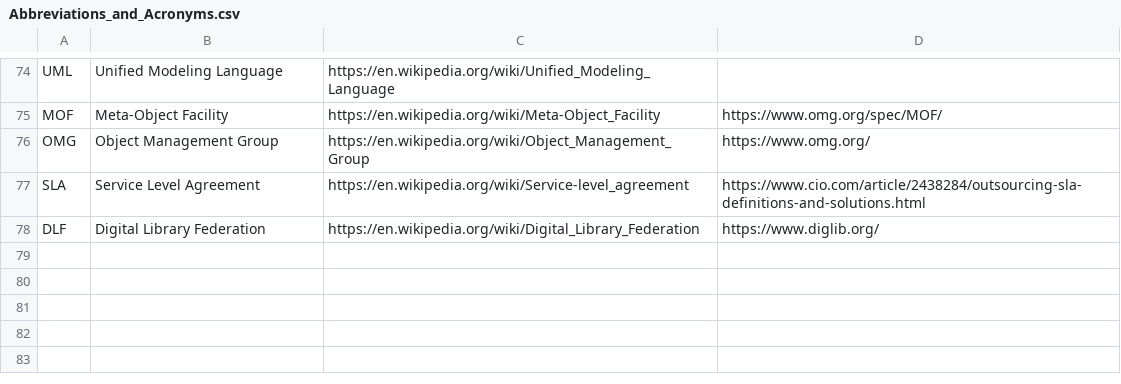
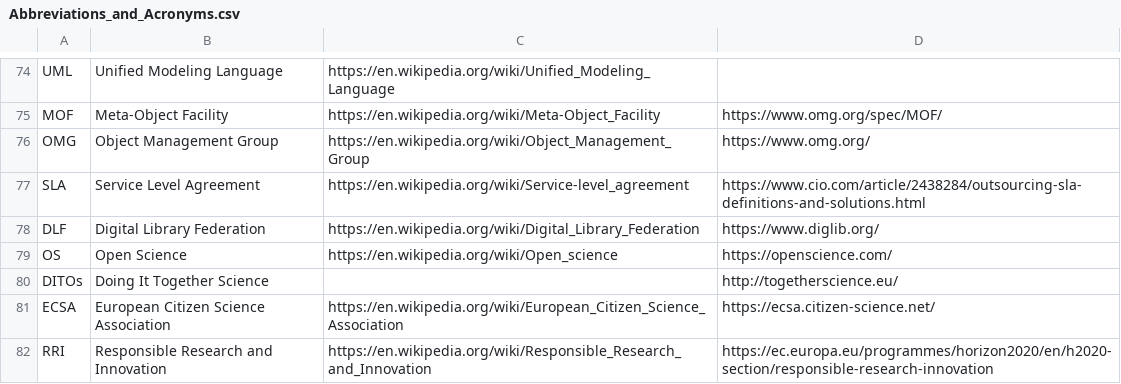
Before and after one commit to PietrH/AbbreviationsAndAcronyms, a CSV file: Abbreviations_and_Acronyms.csv, drawn as a sheet; only a part is shown, gaps mark what is left out; the diff names each change by its address in the sheet, - before the commit and + after, or states it on an @@ line.

Commit message:
Update Abbreviations_and_Acronyms.csv

```diff
--- a/Abbreviations_and_Acronyms.csv
+++ b/Abbreviations_and_Acronyms.csv
+row 79: OS | Open Science | https://en.wikipedia.org/wiki/Open_science | https://openscience.com/
+row 80: DITOs | Doing It Together Science |  | http://togetherscience.eu/
+row 81: ECSA | European Citizen Science Association | https://en.wikipedia.org/wiki/European_Citizen_Science_Association | https://ecsa.citizen-science.net/
+row 82: RRI | Responsible Research and Innovation | https://en.wikipedia.org/wiki/Responsible_Research_and_Innovation | https://ec.europa.eu/programmes/horizon2020/en/h2020-section/responsible-research-innovation
```
